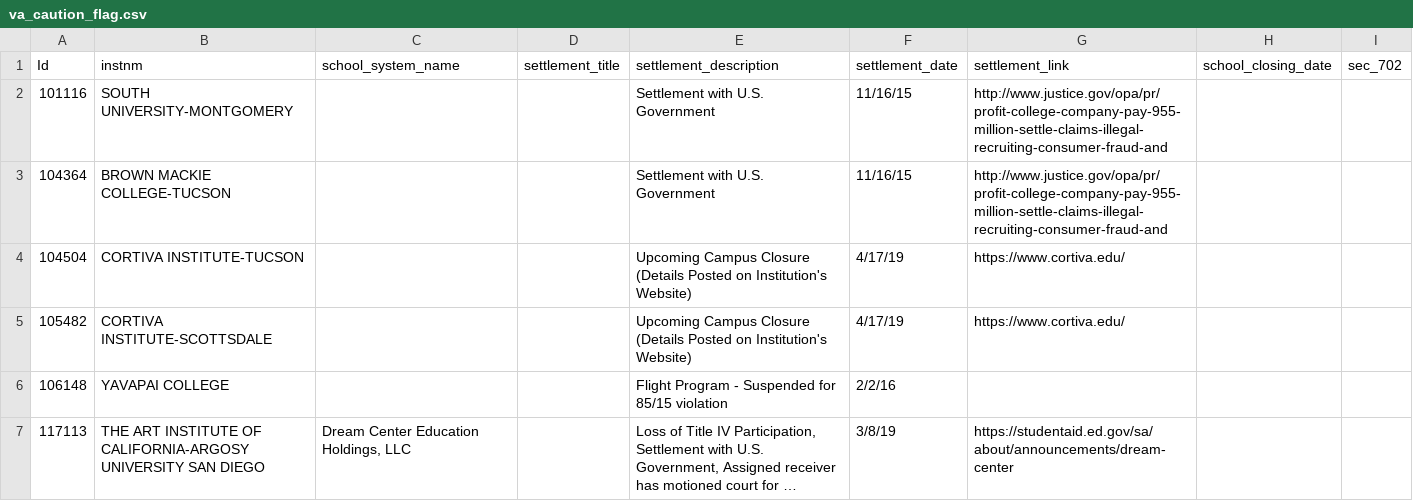
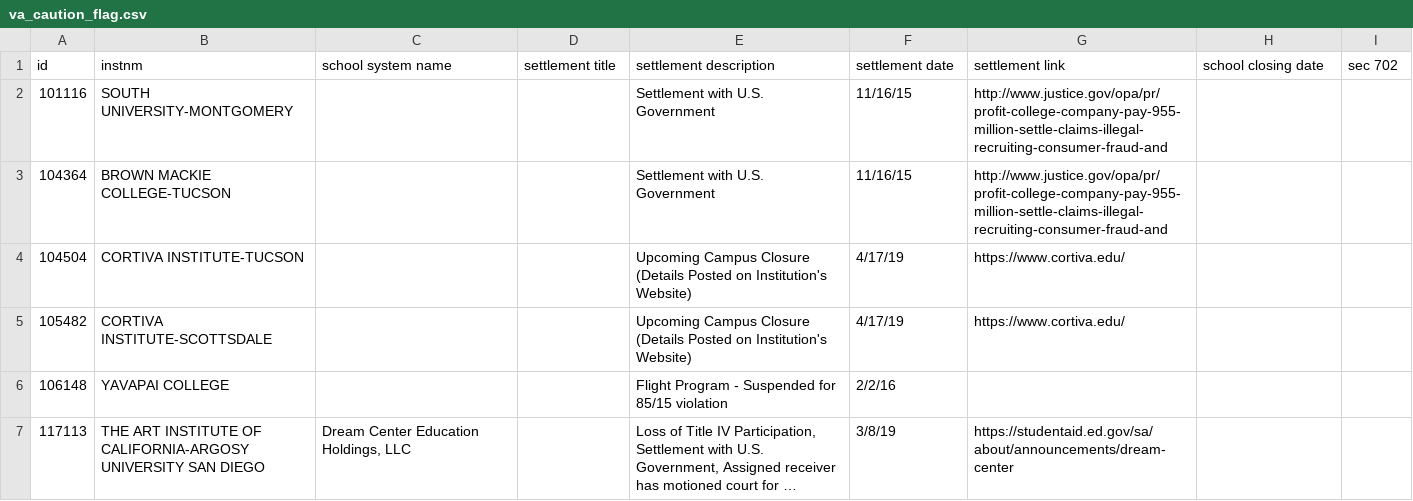
Before and after one commit to department-of-veterans-affairs/gibct-data-service, a CSV file: sample_csvs/va_caution_flag.csv, drawn as a sheet; only a part is shown; long unchanged cells end in ….

Commit message:
csv upload for va_caution_flags

```diff
--- a/sample_csvs/va_caution_flag.csv
+++ b/sample_csvs/va_caution_flag.csv
@@ -1,2 +1,2 @@
-Id,instnm,school_system_name,settlement_title,settlement_description,settlement_date,settlement_link,school_closing_date,sec_702
+id,instnm,school system name,settlement title,settlement description,settlement date,settlement link,school closing date,sec 702
 101116,SOUTH UNIVERSITY-MONTGOMERY,,,Settlement with U.S. Government,11/16/15,http://www.justice.gov/opa/pr/profit-college-company-pay-955-million-settle-claims-illegal-recruiting-consumer-fraud-and,,
```
Also changed, not shown: 3 other files.
